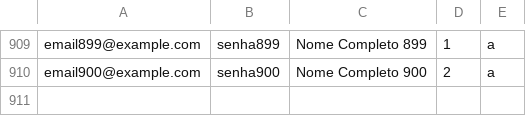
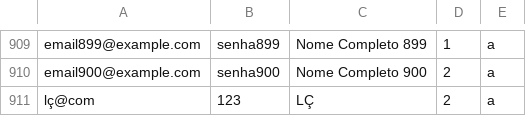
Before and after one commit to jorgecoutinhobr/Magician, a CSV file: src/main/java/com/demo/Database/usuarios.csv, drawn as a sheet; only a part is shown, gaps mark what is left out.

```diff
--- a/src/main/java/com/demo/Database/usuarios.csv
+++ b/src/main/java/com/demo/Database/usuarios.csv
@@ -910 +910,2 @@ email899@example.com,senha899,Nome Completo 899,1,a
 email900@example.com,senha900,Nome Completo 900,2,a
+lç@com,123,LÇ,2,a
```
Also changed, not shown: src/main/java/com/demo/Database/performance.csv, 1 other file.
